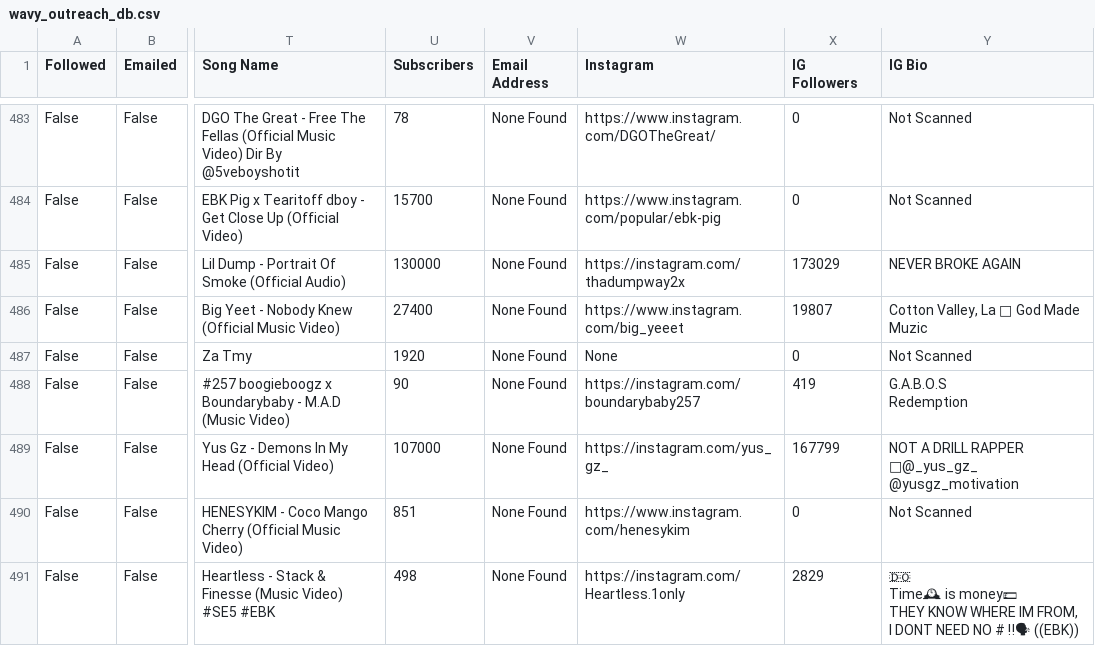
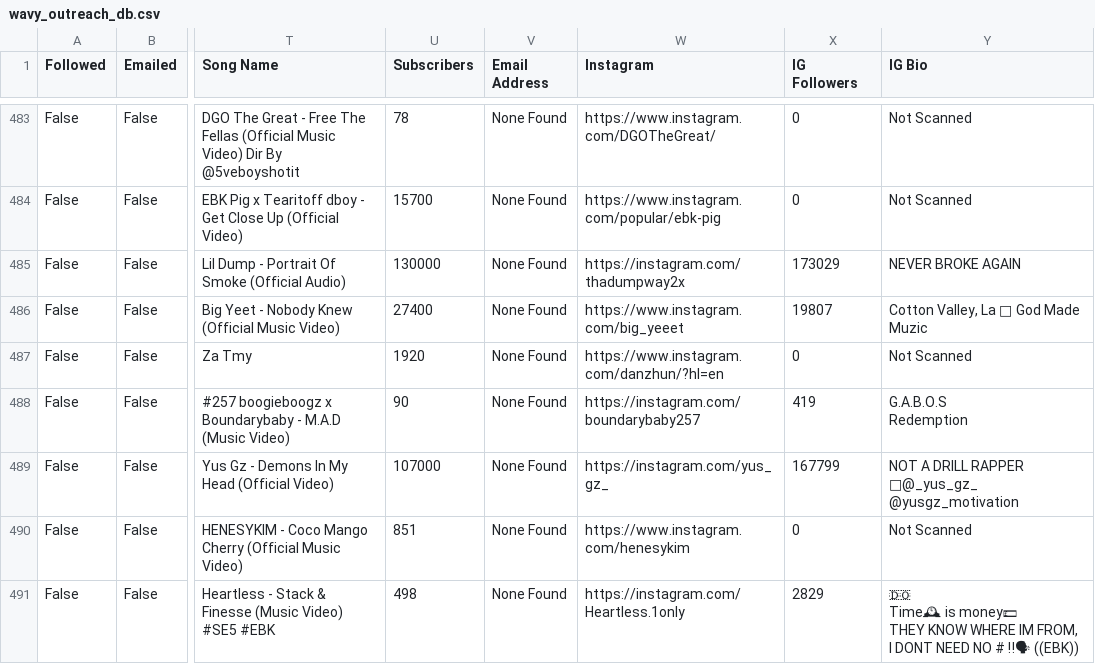
Before and after one commit to alexsamey95/wavyout, a CSV file: wavy_outreach_db.csv, drawn as a sheet; only a part is shown, gaps mark what is left out; the diff names each change by its address in the sheet, - before the commit and + after, or states it on an @@ line.

Commit message:
wavy data: update wavy_outreach_db.csv

```diff
--- a/wavy_outreach_db.csv
+++ b/wavy_outreach_db.csv
-W487 (Instagram): None
+W487 (Instagram): https://www.instagram.com/danzhun/?hl=en
```
